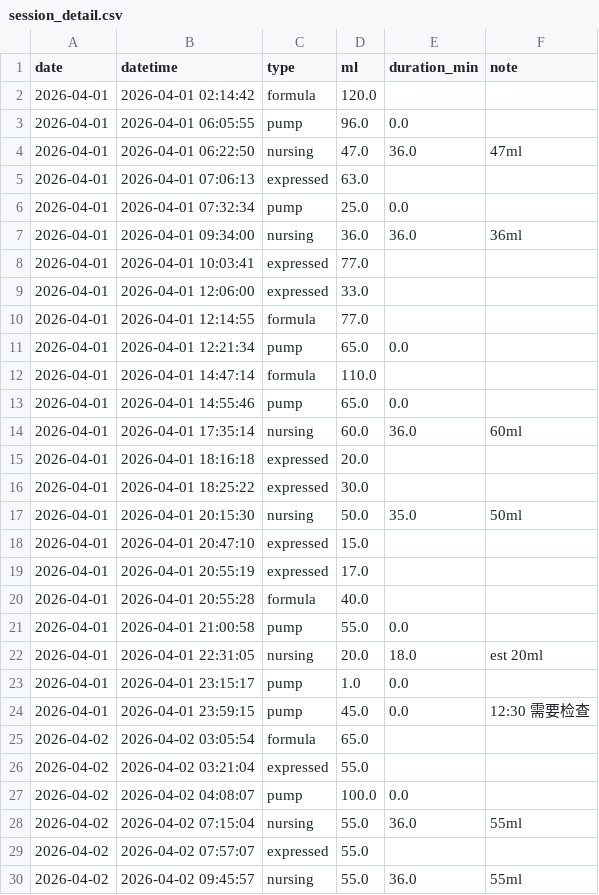
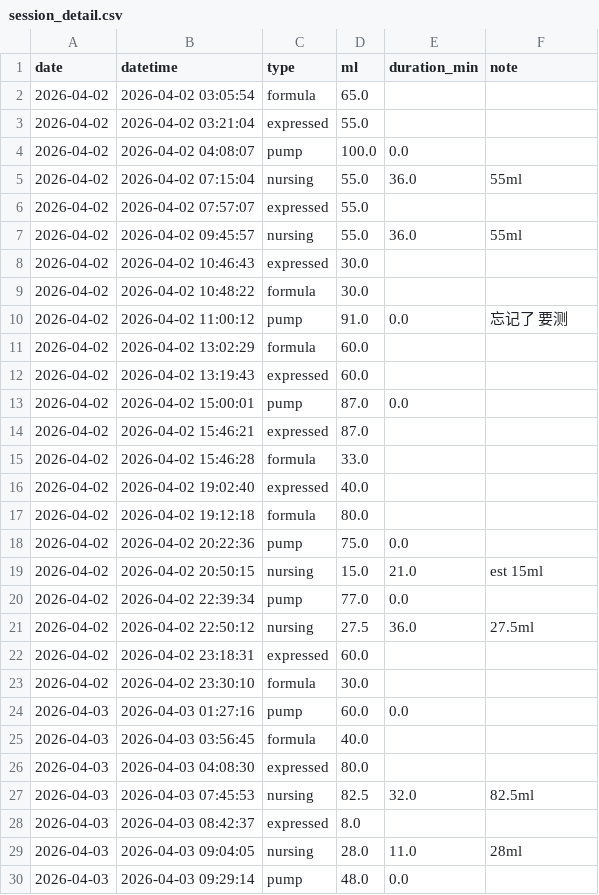
Before and after one commit to jaggiechu/breast-friend, a CSV file: session_detail.csv, drawn as a sheet; only a part is shown; the shorter side is filled out with more unchanged rows; removed rows and columns are numbered as before the commit, all else as after; the diff covers the shown part only; the diff names each change by its address in the sheet, - before the commit and + after, or states it on an @@ line.

Commit message:
Auto-update: new data 2026-04-09 11:57

```diff
--- a/session_detail.csv
+++ b/session_detail.csv
-row 2: 2026-04-01 | 2026-04-01 02:14:42 | formula | 120.0
-row 3: 2026-04-01 | 2026-04-01 06:05:55 | pump | 96.0 | 0.0
-row 4: 2026-04-01 | 2026-04-01 06:22:50 | nursing | 47.0 | 36.0 | 47ml
-row 5: 2026-04-01 | 2026-04-01 07:06:13 | expressed | 63.0
-row 6: 2026-04-01 | 2026-04-01 07:32:34 | pump | 25.0 | 0.0
-row 7: 2026-04-01 | 2026-04-01 09:34:00 | nursing | 36.0 | 36.0 | 36ml
-row 8: 2026-04-01 | 2026-04-01 10:03:41 | expressed | 77.0
-row 9: 2026-04-01 | 2026-04-01 12:06:00 | expressed | 33.0
-row 10: 2026-04-01 | 2026-04-01 12:14:55 | formula | 77.0
-row 11: 2026-04-01 | 2026-04-01 12:21:34 | pump | 65.0 | 0.0
-row 12: 2026-04-01 | 2026-04-01 14:47:14 | formula | 110.0
-row 13: 2026-04-01 | 2026-04-01 14:55:46 | pump | 65.0 | 0.0
-row 14: 2026-04-01 | 2026-04-01 17:35:14 | nursing | 60.0 | 36.0 | 60ml
-row 15: 2026-04-01 | 2026-04-01 18:16:18 | expressed | 20.0
-row 16: 2026-04-01 | 2026-04-01 18:25:22 | expressed | 30.0
-row 17: 2026-04-01 | 2026-04-01 20:15:30 | nursing | 50.0 | 35.0 | 50ml
-row 18: 2026-04-01 | 2026-04-01 20:47:10 | expressed | 15.0
-row 19: 2026-04-01 | 2026-04-01 20:55:19 | expressed | 17.0
-row 20: 2026-04-01 | 2026-04-01 20:55:28 | formula | 40.0
-row 21: 2026-04-01 | 2026-04-01 21:00:58 | pump | 55.0 | 0.0
-row 22: 2026-04-01 | 2026-04-01 22:31:05 | nursing | 20.0 | 18.0 | est 20ml
-row 23: 2026-04-01 | 2026-04-01 23:15:17 | pump | 1.0 | 0.0
-row 24: 2026-04-01 | 2026-04-01 23:59:15 | pump | 45.0 | 0.0 | 12:30 需要检查
```
Also changed, not shown: 9 added rows elsewhere in this file, daily_summary.csv, 1 other file.
